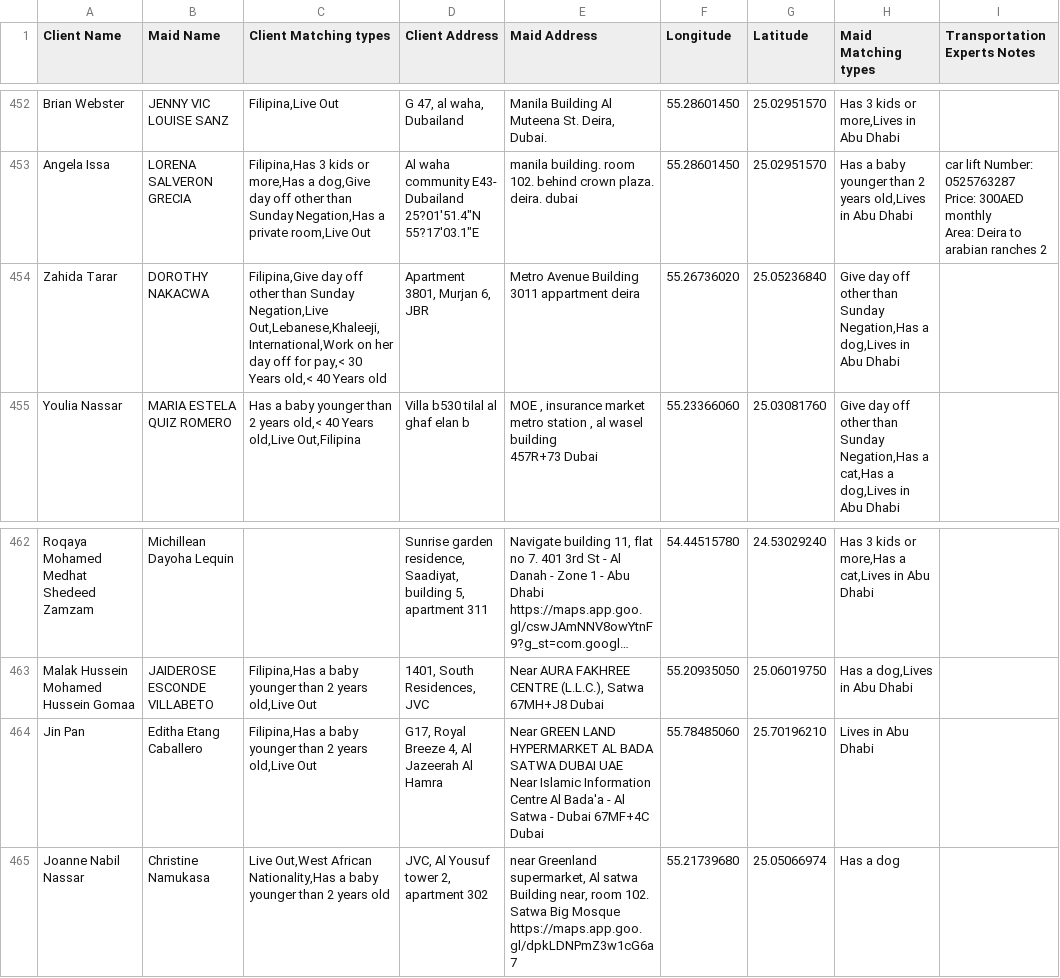
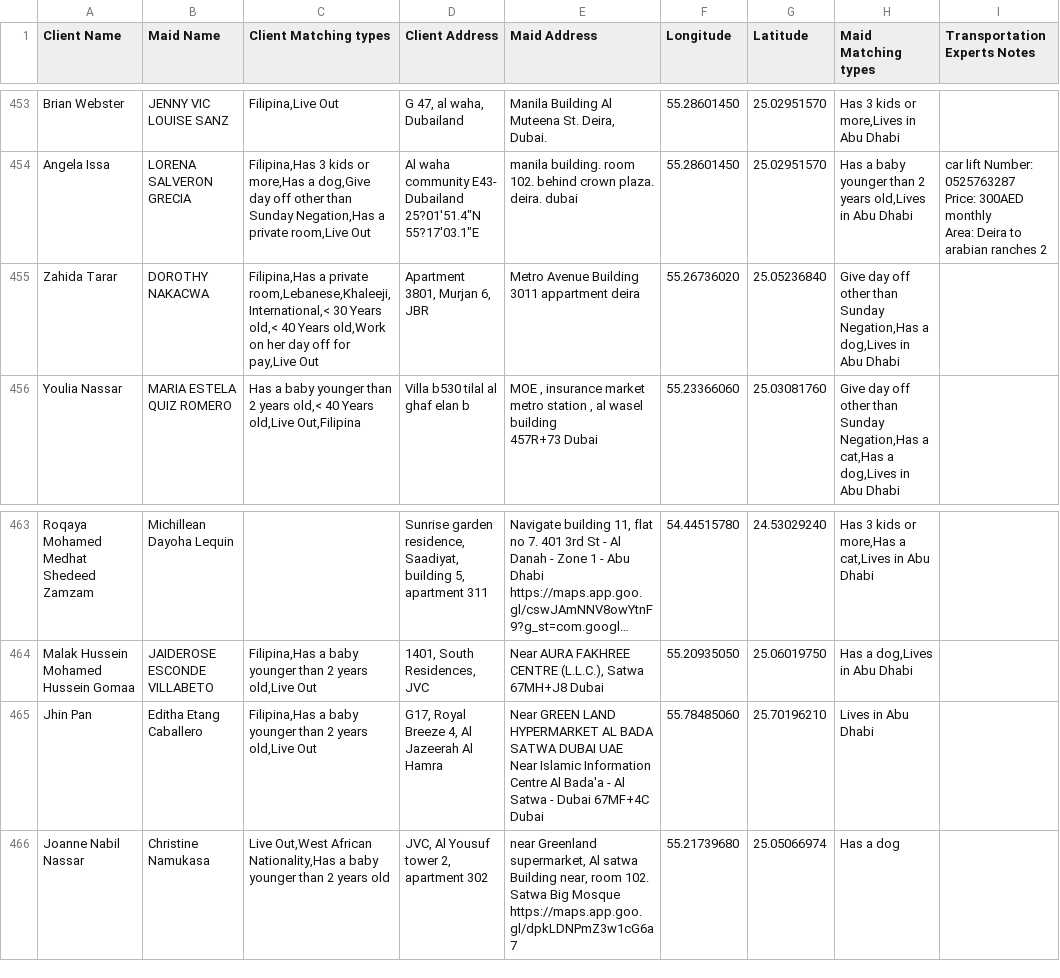
Before and after one commit to charbelchdid/map, a CSV file: ActiveClients.csv, drawn as a sheet; only a part is shown, gaps mark what is left out; long unchanged cells end in …; addresses are those after the commit; the diff covers the shown part only; the diff names each change by its address in the sheet, - before the commit and + after, or states it on an @@ line.

Commit message:
Update Live-out Clients Tracking   AVAILABLE CSV on 2025-06-20T09:52:39.848Z

```diff
--- a/ActiveClients.csv
+++ b/ActiveClients.csv
-C455 (Client Matching types): Filipina,Give day off other than Sunday Negation,Live Out,Lebanese,Khaleeji,International,Work on her day off for pay,< 30 Years old,< 40 Years old
+C455 (Client Matching types): Filipina,Has a private room,Lebanese,Khaleeji,International,< 30 Years old,< 40 Years old,Work on her day off for pay,Live Out
-A465 (Client Name): Jin Pan
+A465 (Client Name): Jhin Pan
```
Also changed, not shown: 6 added rows, 4 removed rows and 3 edited cells elsewhere in this file.
